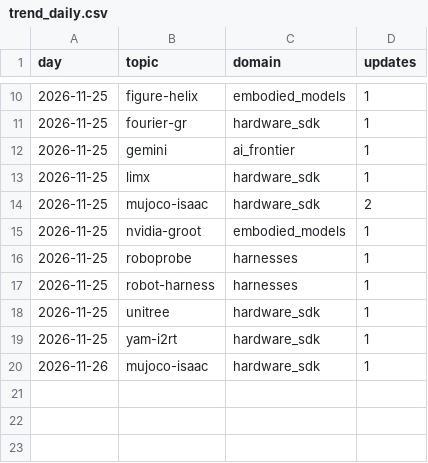
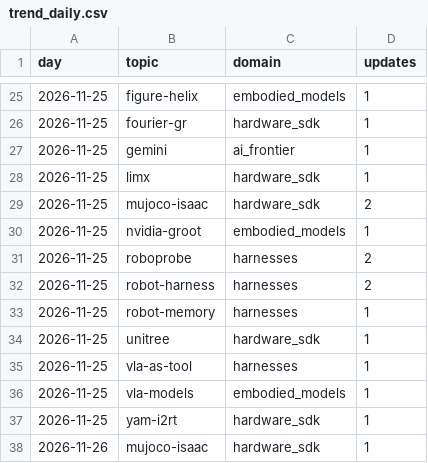
Before and after one commit to htkim27/trend-monitor, a CSV file: state/trend_daily.csv, drawn as a sheet; only a part is shown, gaps mark what is left out; the diff covers the shown part only.

```diff
--- a/state/trend_daily.csv
+++ b/state/trend_daily.csv
@@ -15,5 +30,8 @@ day,topic,domain,updates
 2026-11-25,nvidia-groot,embodied_models,1
-2026-11-25,roboprobe,harnesses,1
-2026-11-25,robot-harness,harnesses,1
+2026-11-25,roboprobe,harnesses,2
+2026-11-25,robot-harness,harnesses,2
+2026-11-25,robot-memory,harnesses,1
 2026-11-25,unitree,hardware_sdk,1
+2026-11-25,vla-as-tool,harnesses,1
+2026-11-25,vla-models,embodied_models,1
 2026-11-25,yam-i2rt,hardware_sdk,1
```
Also changed, not shown: 15 added rows and 2 edited cells elsewhere in this file, 15 other files.
